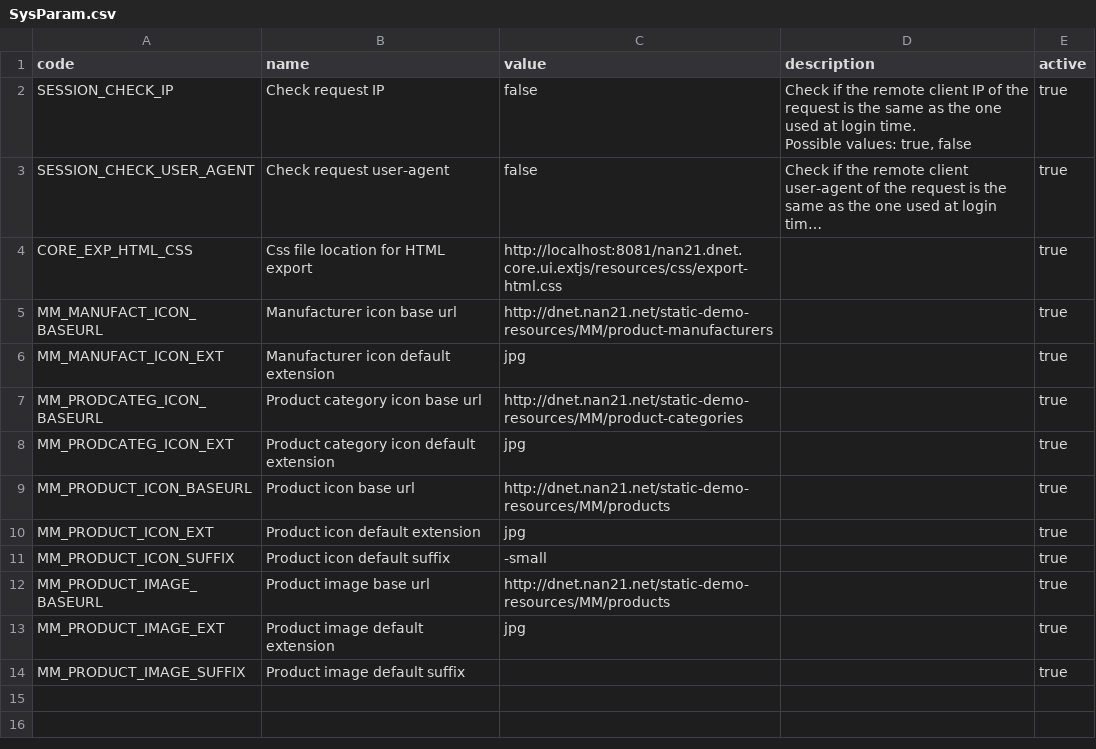
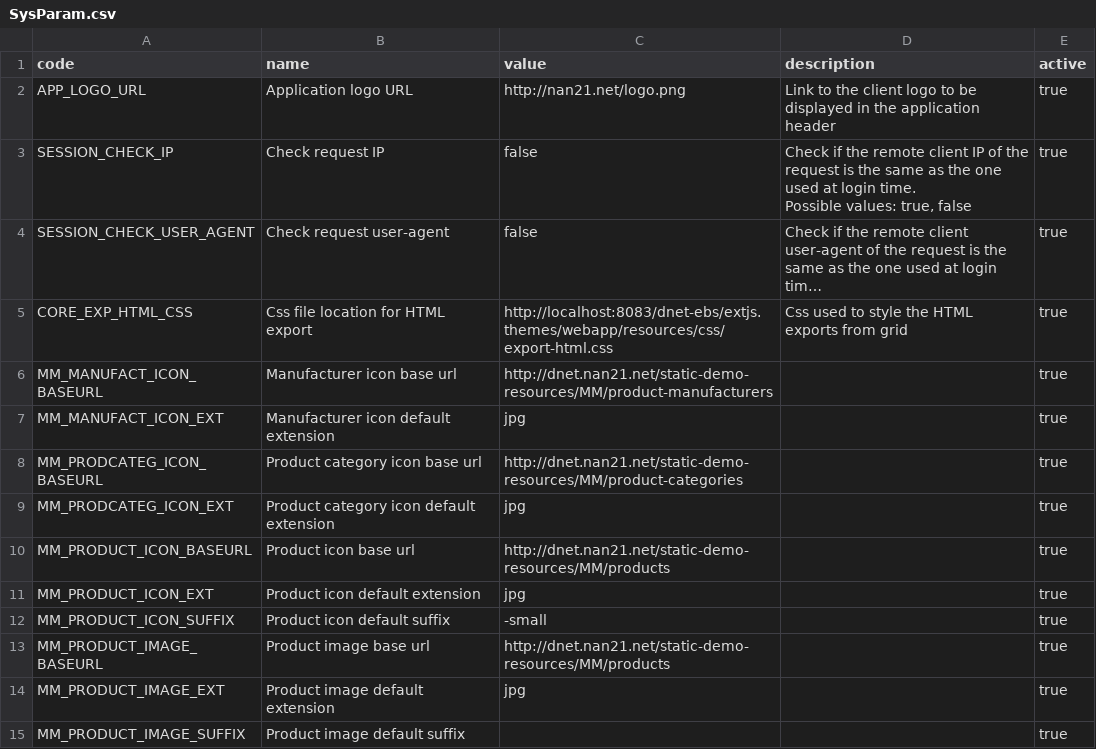
Before and after one commit to nan21/nan21.dnet.modules_oss, a CSV file: nan21.dnet.module.ad/nan21.dnet.module.ad.data/src/main/resources/net/nan21/dnet/module/ad/data/setup/SysParam.csv, drawn as a sheet; long unchanged cells end in …; addresses are those after the commit; the diff names each change by its address in the sheet, - before the commit and + after, or states it on an @@ line.

Commit message:
APP_LOGO_URL system parameter - URL of the client logo to be displayed in the application header

```diff
--- a/nan21.dnet.module.ad/nan21.dnet.module.ad.data/src/main/resources/net/nan21/dnet/module/ad/data/setup/SysParam.csv
+++ b/nan21.dnet.module.ad/nan21.dnet.module.ad.data/src/main/resources/net/nan21/dnet/module/ad/data/setup/SysParam.csv
+row 2: APP_LOGO_URL | Application logo URL | http://nan21.net/logo.png | Link to the client logo to be displayed in the application header | true
-C5 (value): http://localhost:8081/nan21.dnet.core.ui.extjs/resources/css/export-html.css
+C5 (value): http://localhost:8083/dnet-ebs/extjs.themes/webapp/resources/css/export-html.css
-D5 (description): (empty)
+D5 (description): Css used to style the HTML exports from grid
```
